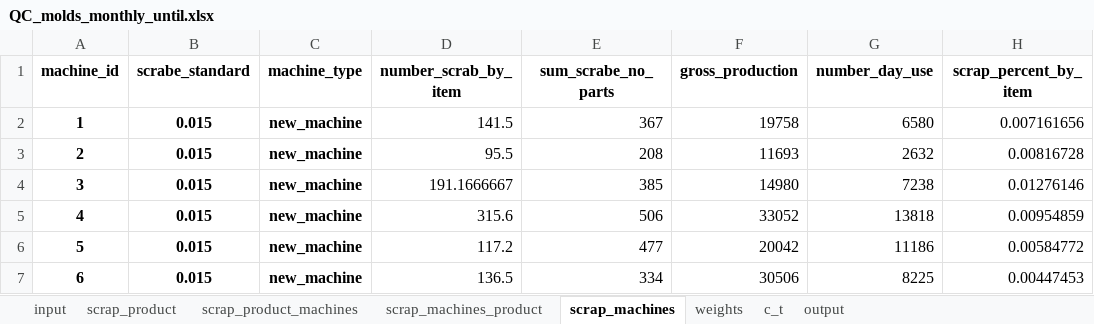
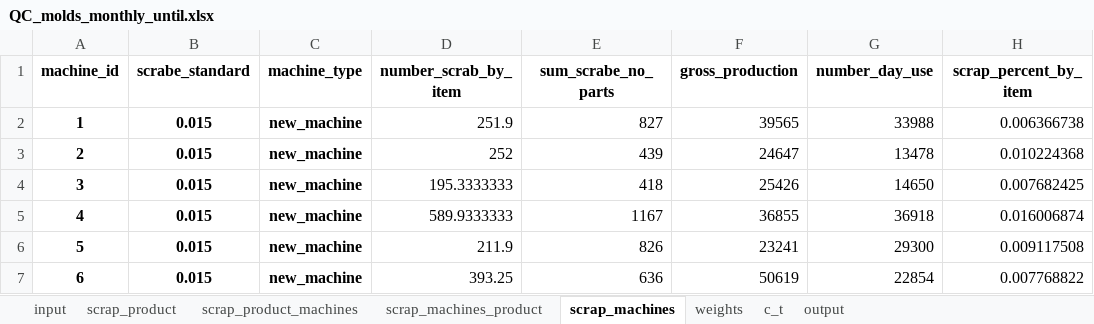
Before and after one commit to esmallah/data_assistant, an Excel workbook: apps/analysis/formats/QC_molds_monthly_until.xlsx, sheet scrap_machines, drawn as a sheet; only a part is shown; values as stored, in another font and other column widths than the file's, no borders; the diff covers the shown part only; the diff names each change by its address in the sheet, - before the commit and + after, or states it on an @@ line.

```diff
--- a/apps/analysis/formats/QC_molds_monthly_until.xlsx (sheet scrap_machines)
+++ b/apps/analysis/formats/QC_molds_monthly_until.xlsx (sheet scrap_machines)
-D2 (number_scrab_by_item): 141.5
+D2 (number_scrab_by_item): 251.9
-E2 (sum_scrabe_no_parts): 367
+E2 (sum_scrabe_no_parts): 827
-F2 (gross_production): 19758
+F2 (gross_production): 39565
-G2 (number_day_use): 6580
+G2 (number_day_use): 33988
-H2 (scrap_percent_by_item): 0.007161656
+H2 (scrap_percent_by_item): 0.006366738
-D3 (number_scrab_by_item): 95.5
+D3 (number_scrab_by_item): 252
-E3 (sum_scrabe_no_parts): 208
+E3 (sum_scrabe_no_parts): 439
-F3 (gross_production): 11693
+F3 (gross_production): 24647
-G3 (number_day_use): 2632
+G3 (number_day_use): 13478
-H3 (scrap_percent_by_item): 0.00816728
+H3 (scrap_percent_by_item): 0.010224368
-D4 (number_scrab_by_item): 191.1666667
+D4 (number_scrab_by_item): 195.3333333
-E4 (sum_scrabe_no_parts): 385
+E4 (sum_scrabe_no_parts): 418
-F4 (gross_production): 14980
+F4 (gross_production): 25426
-G4 (number_day_use): 7238
+G4 (number_day_use): 14650
-H4 (scrap_percent_by_item): 0.01276146
+H4 (scrap_percent_by_item): 0.007682425
-D5 (number_scrab_by_item): 315.6
+D5 (number_scrab_by_item): 589.9333333
-E5 (sum_scrabe_no_parts): 506
+E5 (sum_scrabe_no_parts): 1167
-F5 (gross_production): 33052
+F5 (gross_production): 36855
-G5 (number_day_use): 13818
+G5 (number_day_use): 36918
-H5 (scrap_percent_by_item): 0.00954859
+H5 (scrap_percent_by_item): 0.016006874
-D6 (number_scrab_by_item): 117.2
+D6 (number_scrab_by_item): 211.9
-E6 (sum_scrabe_no_parts): 477
+E6 (sum_scrabe_no_parts): 826
-F6 (gross_production): 20042
+F6 (gross_production): 23241
-G6 (number_day_use): 11186
+G6 (number_day_use): 29300
-H6 (scrap_percent_by_item): 0.00584772
+H6 (scrap_percent_by_item): 0.009117508
-D7 (number_scrab_by_item): 136.5
+D7 (number_scrab_by_item): 393.25
-E7 (sum_scrabe_no_parts): 334
+E7 (sum_scrabe_no_parts): 636
-F7 (gross_production): 30506
+F7 (gross_production): 50619
-G7 (number_day_use): 8225
+G7 (number_day_use): 22854
-H7 (scrap_percent_by_item): 0.00447453
+H7 (scrap_percent_by_item): 0.007768822
```
Also changed, not shown: 1 added row and 50 edited cells elsewhere in this sheet, sheet input, sheet scrap_product_machines, sheet scrap_machines_product, sheet scrap_product, sheet output, sheet weights, 1 more sheet, apps/analysis/formats/QC_molds_daily_archive.xlsx, apps/analysis/formats/QC_molds_daily_summary.xlsx, 22 other files.
